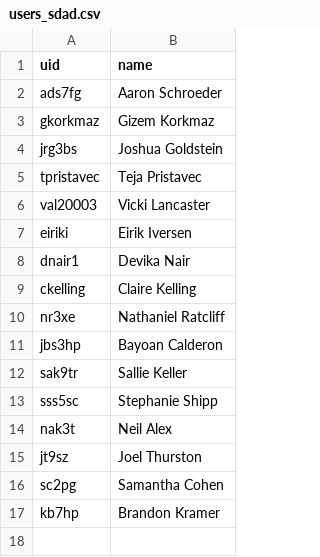
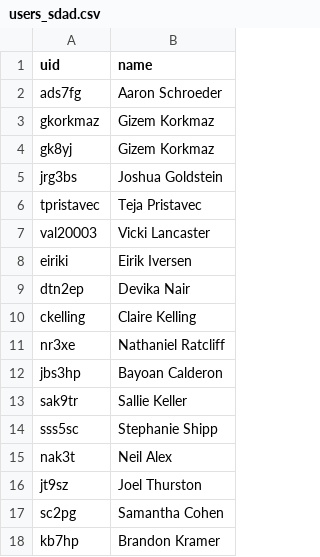
Before and after one commit to uva-bi-sdad/infrastructure, a CSV file: db/src/users_sdad.csv, drawn as a sheet.

```diff
--- a/db/src/users_sdad.csv
+++ b/db/src/users_sdad.csv
@@ -3,2 +3,3 @@ ads7fg,Aaron Schroeder
 gkorkmaz,Gizem Korkmaz
+gk8yj, Gizem Korkmaz
 jrg3bs,Joshua Goldstein
@@ -7,3 +8,3 @@ val20003,Vicki Lancaster
 eiriki,Eirik Iversen
-dnair1,Devika Nair
+dtn2ep,Devika Nair
 ckelling,Claire Kelling
```
Also changed, not shown: 15 other files.
